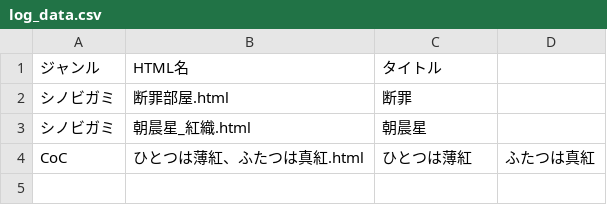
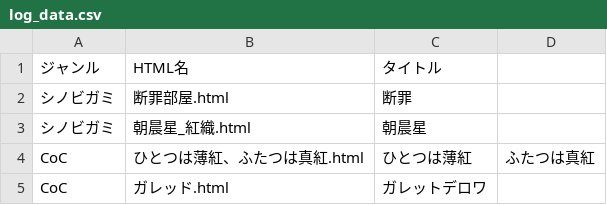
Before and after one commit to akaneyua/trpg_log, a CSV file: log_html/log_data.csv, drawn as a sheet; the diff names each change by its address in the sheet, - before the commit and + after, or states it on an @@ line.

Commit message:
Add files via upload

```diff
--- a/log_html/log_data.csv
+++ b/log_html/log_data.csv
+row 5: CoC | ガレッド.html | ガレットデロワ
```
